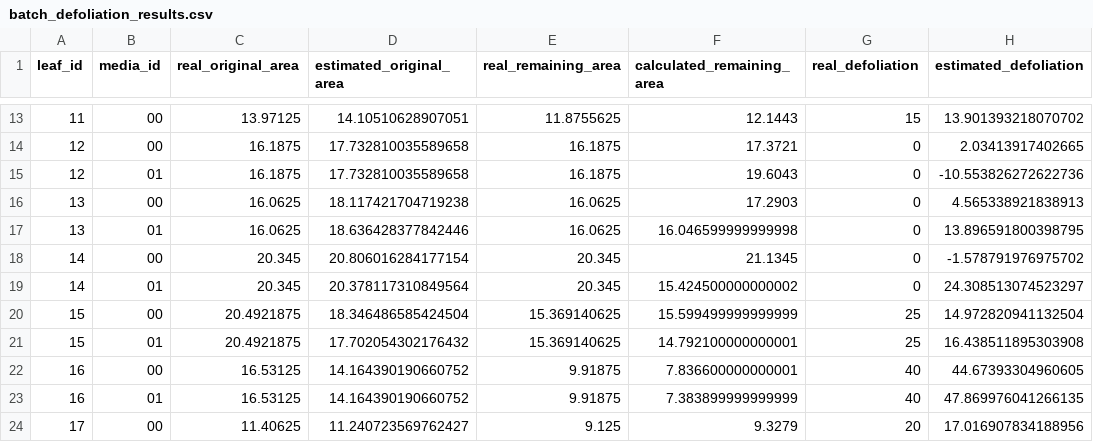
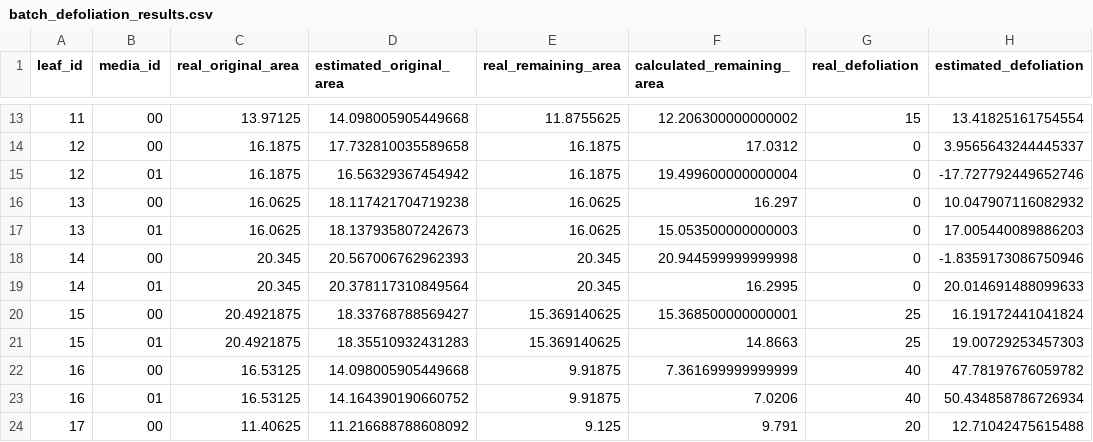
Before and after one commit to KevynAngueira/LeafAnalysis, a CSV file: AdjusterTool2/batch_defoliation_results.csv, drawn as a sheet; only a part is shown, gaps mark what is left out; the diff covers the shown part only.

```diff
--- a/AdjusterTool2/batch_defoliation_results.csv
+++ b/AdjusterTool2/batch_defoliation_results.csv
@@ -13,12 +13,12 @@ leaf_id,media_id,real_original_area,estimated_original_area,real_remaining_area,
-11,00,13.97125,14.10510628907051,11.8755625,12.1443,15,13.901393218070702
-12,00,16.1875,17.732810035589658,16.1875,17.3721,0,2.03413917402665
-12,01,16.1875,17.732810035589658,16.1875,19.6043,0,-10.553826272622736
-13,00,16.0625,18.117421704719238,16.0625,17.2903,0,4.565338921838913
-13,01,16.0625,18.636428377842446,16.0625,16.046599999999998,0,13.896591800398795
-14,00,20.345,20.806016284177154,20.345,21.1345,0,-1.578791976975702
-14,01,20.345,20.378117310849564,20.345,15.424500000000002,0,24.308513074523297
-15,00,20.4921875,18.346486585424504,15.369140625,15.599499999999999,25,14.972820941132504
-15,01,20.4921875,17.702054302176432,15.369140625,14.792100000000001,25,16.438511895303908
-16,00,16.53125,14.164390190660752,9.91875,7.836600000000001,40,44.67393304960605
-16,01,16.53125,14.164390190660752,9.91875,7.383899999999999,40,47.869976041266135
-17,00,11.40625,11.240723569762427,9.125,9.3279,20,17.016907834188956
+11,00,13.97125,14.098005905449668,11.8755625,12.206300000000002,15,13.41825161754554
+12,00,16.1875,17.732810035589658,16.1875,17.0312,0,3.9565643244445337
+12,01,16.1875,16.56329367454942,16.1875,19.499600000000004,0,-17.727792449652746
+13,00,16.0625,18.117421704719238,16.0625,16.297,0,10.047907116082932
+13,01,16.0625,18.137935807242673,16.0625,15.053500000000003,0,17.005440089886203
+14,00,20.345,20.567006762962393,20.345,20.944599999999998,0,-1.8359173086750946
+14,01,20.345,20.378117310849564,20.345,16.2995,0,20.014691488099633
+15,00,20.4921875,18.33768788569427,15.369140625,15.368500000000001,25,16.19172441041824
+15,01,20.4921875,18.35510932431283,15.369140625,14.8663,25,19.00729253457303
+16,00,16.53125,14.098005905449668,9.91875,7.361699999999999,40,47.78197676059782
+16,01,16.53125,14.164390190660752,9.91875,7.0206,40,50.434858786726934
+17,00,11.40625,11.216688788608092,9.125,9.791,20,12.71042475615488
```
Also changed, not shown: 4 removed rows and 69 edited cells elsewhere in this file, 47 other files.
